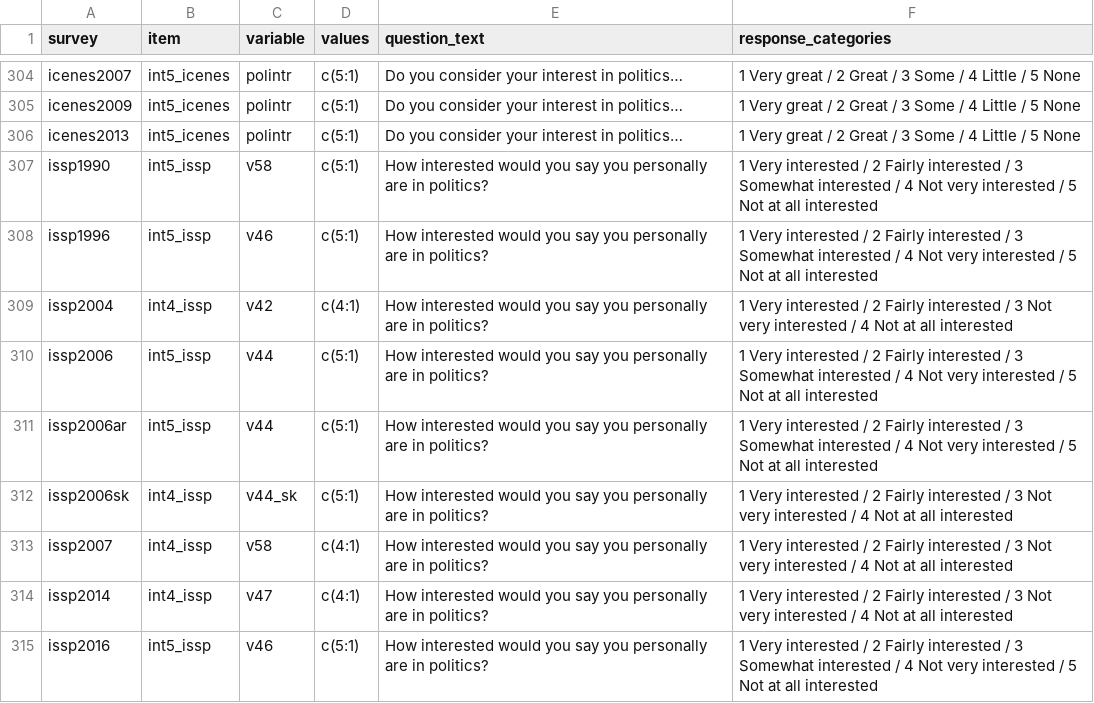
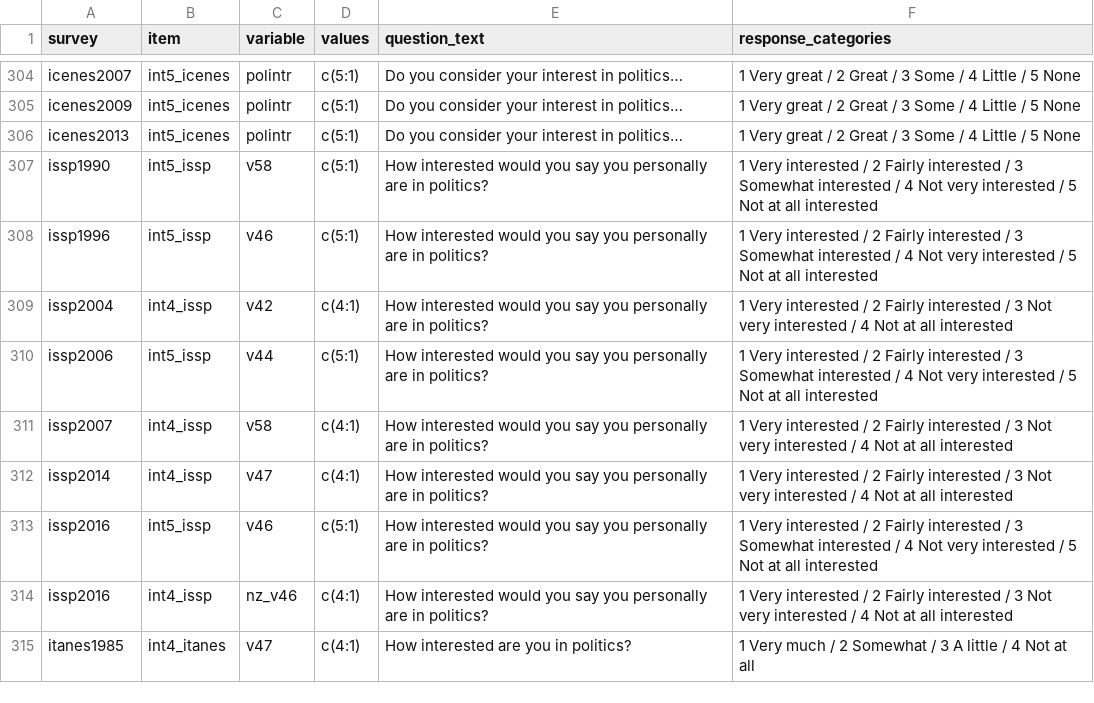
Before and after one commit to fsolt/dcpo_macrointerest, a CSV file: data-raw/surveys_interest.csv, drawn as a sheet; only a part is shown, gaps mark what is left out; the shorter side is filled out with more unchanged rows; the diff names each change by its address in the sheet, - before the commit and + after, or states it on an @@ line.

Commit message:
drop issp2006ar&sk (now in issp2006)

```diff
--- a/data-raw/surveys_interest.csv
+++ b/data-raw/surveys_interest.csv
-row 311: issp2006ar | int5_issp | v44 | c(5:1) | How interested would you say you personally are in politics? | 1 Very interested / 2 Fairly interested / 3 Somewhat interested / 4 Not very interested / 5 Not at all interested
-row 312: issp2006sk | int4_issp | v44_sk | c(5:1) | How interested would you say you personally are in politics? | 1 Very interested / 2 Fairly interested / 3 Not very interested / 4 Not at all interested
```
